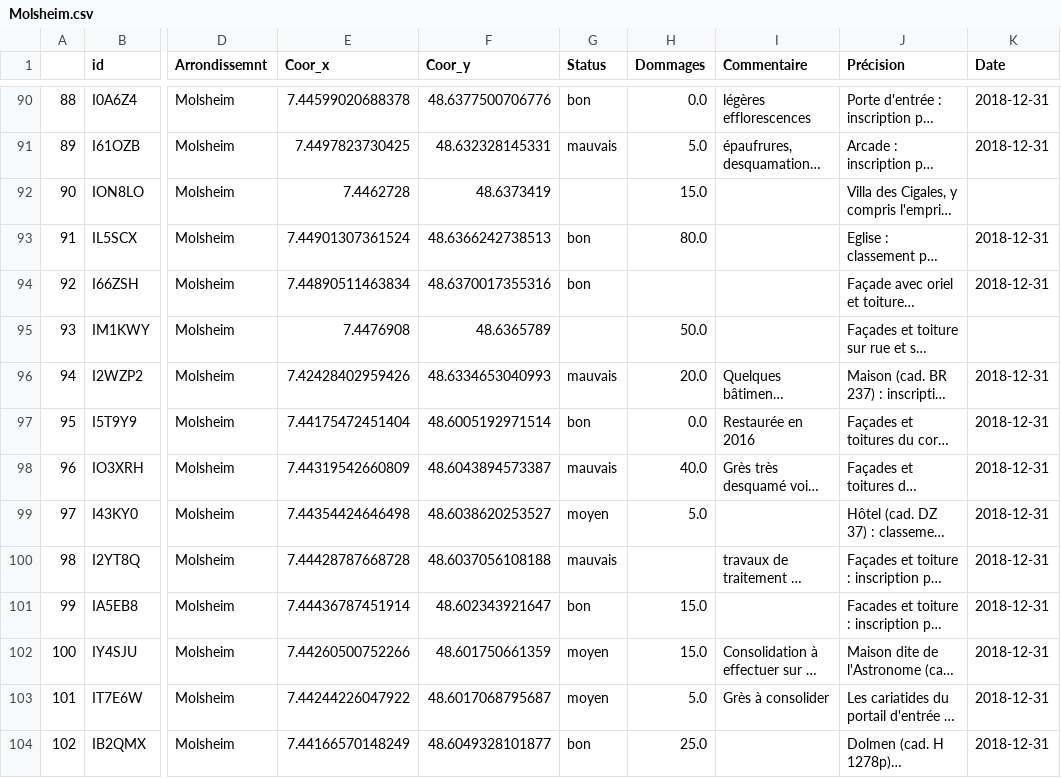
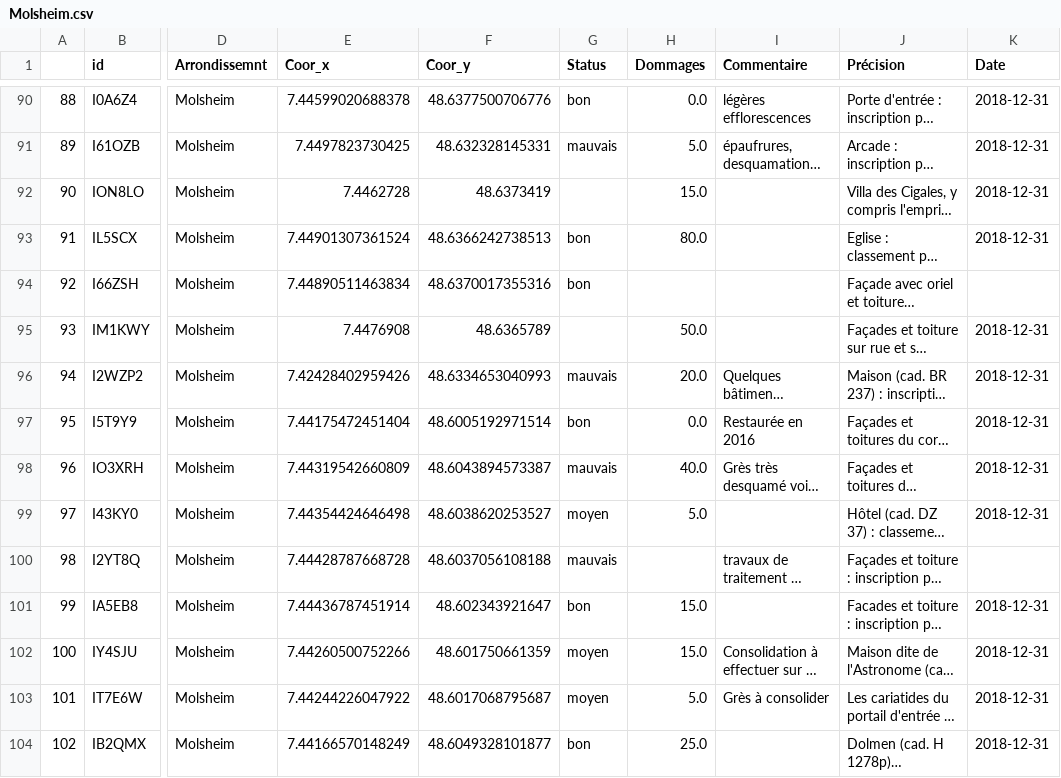
Before and after one commit to LucasLion/alsace_monuments, a CSV file: calques/Molsheim.csv, drawn as a sheet; only a part is shown, gaps mark what is left out; long unchanged cells end in …; the diff covers the shown part only; the diff names each change by its address in the sheet, - before the commit and + after, or states it on an @@ line.

```diff
--- a/calques/Molsheim.csv
+++ b/calques/Molsheim.csv
-K92 (Date): (empty)
+K92 (Date): 2018-12-31
-K94 (Date): 2018-12-31
+K94 (Date): (empty)
-K95 (Date): (empty)
+K95 (Date): 2018-12-31
-K100 (Date): 2018-12-31
+K100 (Date): (empty)
```
Also changed, not shown: 21 edited cells elsewhere in this file, calques/Colmar-Ribeauvillé.csv, calques/Haguenau-Wissembourg.csv, 9 other files.
